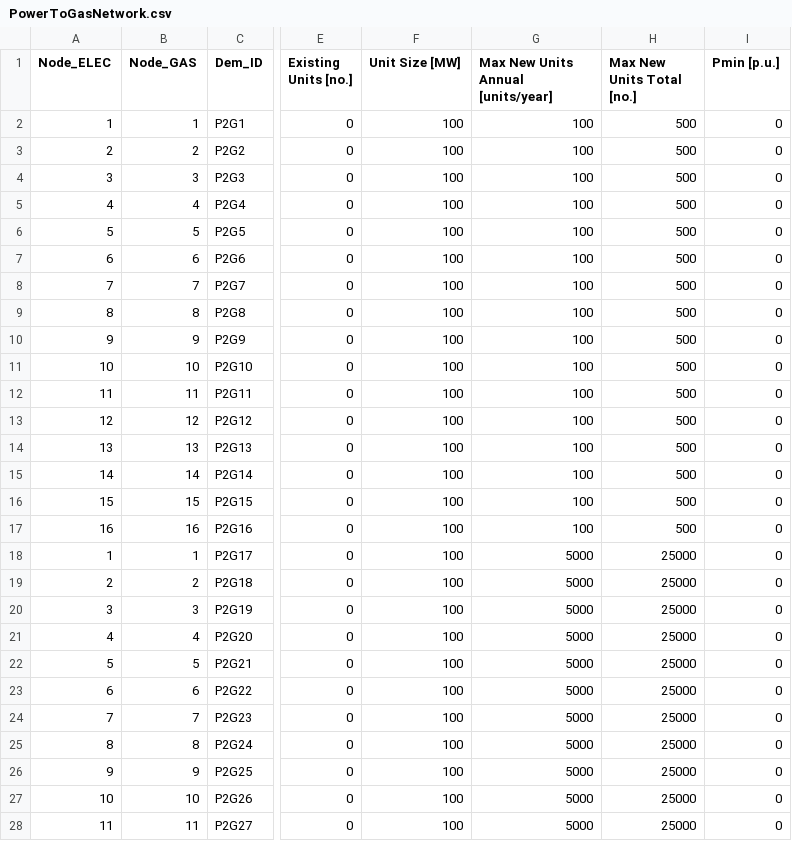
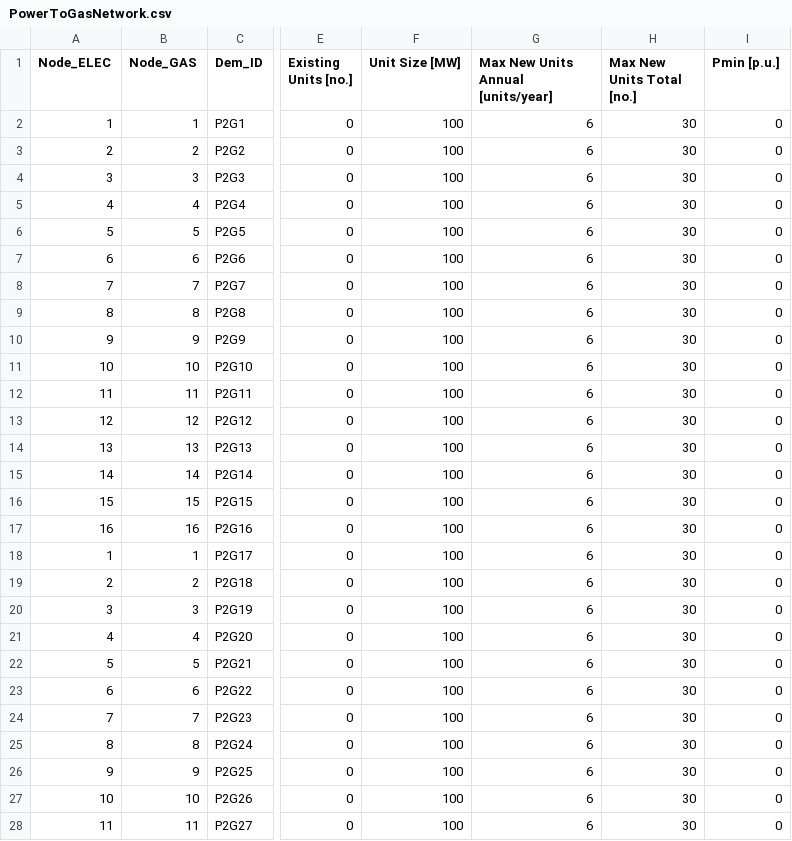
Before and after one commit to Stanford-EAO/BRIDGES_for_CA, a CSV file: Data/PowerToGasNetwork.csv, drawn as a sheet; only a part is shown, gaps mark what is left out; the diff covers the shown part only; the diff names each change by its address in the sheet, - before the commit and + after, or states it on an @@ line.

```diff
--- a/Data/PowerToGasNetwork.csv
+++ b/Data/PowerToGasNetwork.csv
-G2:G17: 100
+G2:G17: 6
-H2:H17 (Max New Units Total [no.]): 500
+H2:H17 (Max New Units Total [no.]): 30
-G18:G28: 5000
+G18:G28: 6
-H18:H28 (Max New Units Total [no.]): 25000
+H18:H28 (Max New Units Total [no.]): 30
```
Also changed, not shown: 42 edited cells elsewhere in this file, Data/CAPEXLookup.csv, Data/GeneratorsNetwork.csv, 28 other files.
